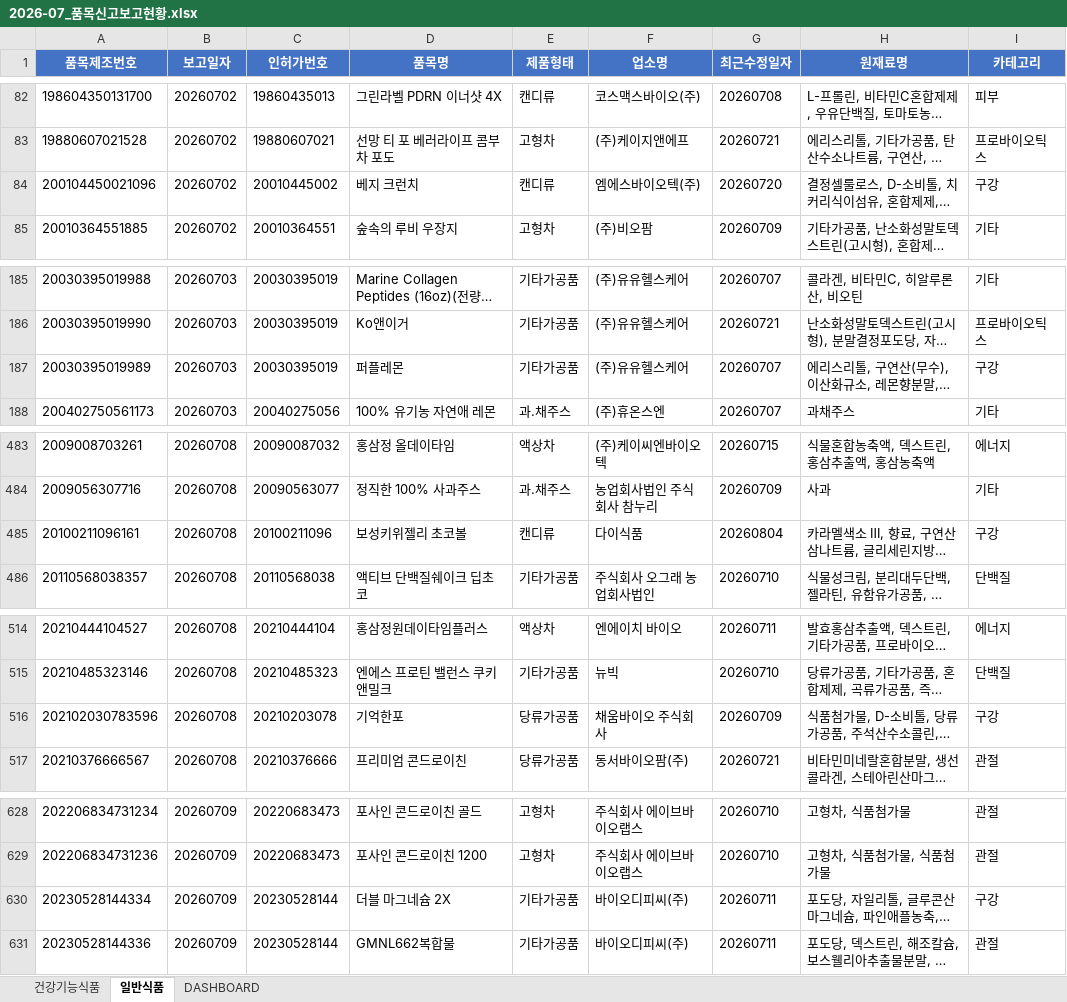
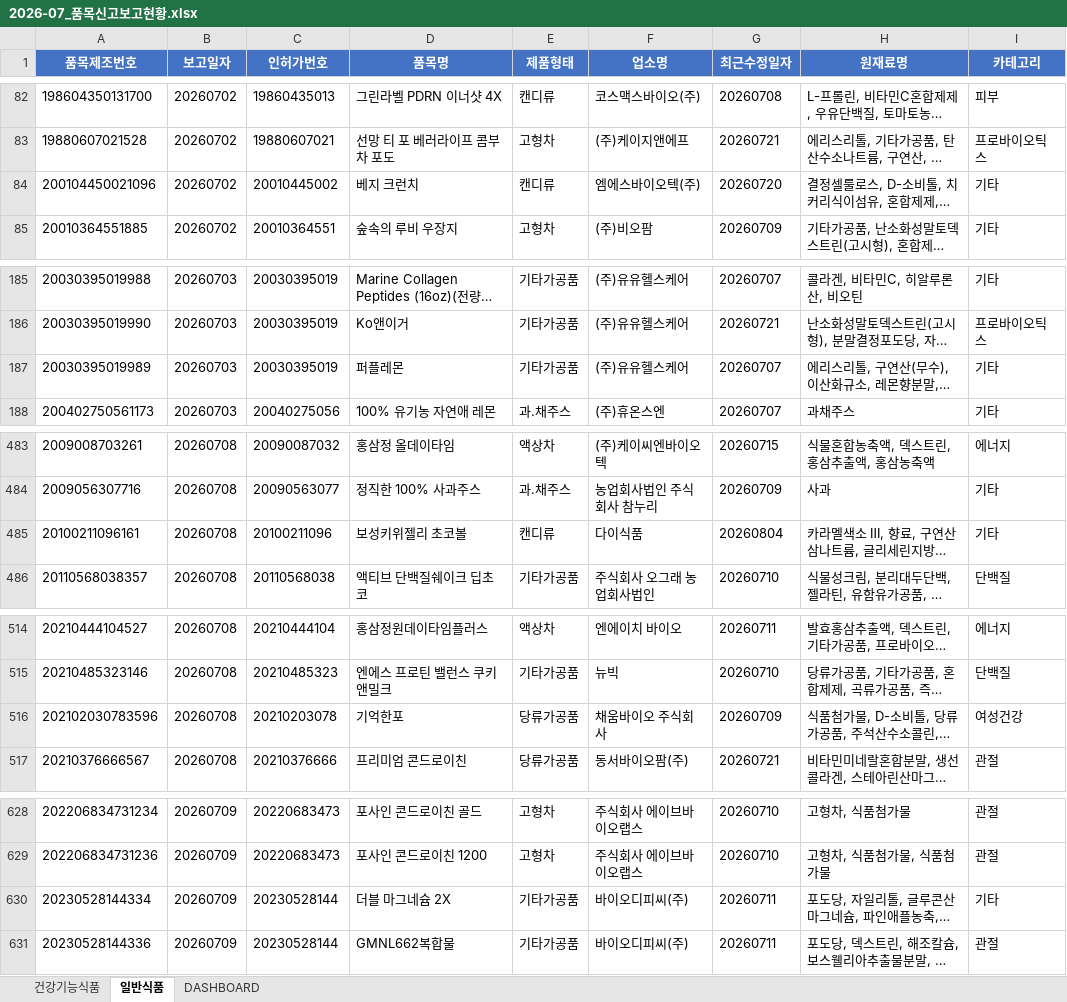
Before and after one commit to primexx98-sudo/food-product-status, an Excel workbook: output/2026-07_품목신고보고현황.xlsx, sheet 일반식품, drawn as a sheet; only a part is shown, gaps mark what is left out; long unchanged cells end in …; values as stored, in another font and other column widths than the file's, no borders; the diff covers the shown part only; the diff names each change by its address in the sheet, - before the commit and + after, or states it on an @@ line.

Commit message:
fix: 일반식품 구강 카테고리 심화 개발 + 치아씨앗 동음이의어 수정
- '치아'가 '치아씨앗'(chia seed)과 동음이의어 충돌 확인(콜드프레스
  주스 등이 구강으로 오매칭) → 마스킹 처리 (산삼/루틴/숙면에 이어
  네 번째 발견된 동일 패턴)
- '자일리톨'은 무설탕 제품 전반의 범용 감미료라 73건 중 72건을
  오매칭시키던 문제 발견 → 약한 키워드로 격하
- 사용자 요청으로 심화 개발: '구강유산균' 복합어를 프로바이오틱스보다
  우선 적용(28건 구제), '프로폴리스'는 오랄 포맷(젤리/츄어블/캔디/
  필름/스프레이/트로키)일 때만 구강으로 분류(삼키는 정제형 제외)
- 로얄젤리(Royal Jelly)가 '젤리' 포맷 매칭에 우연히 걸리는 부작용
  마스킹으로 수정
- 최종 73건 → 44건. 피로개선·프로바이오틱스 카테고리도 확인 완료
  (기존 키워드 유지)

```diff
--- a/output/2026-07_품목신고보고현황.xlsx (sheet 일반식품)
+++ b/output/2026-07_품목신고보고현황.xlsx (sheet 일반식품)
-I84 (카테고리): 구강
+I84 (카테고리): 기타
-I187 (카테고리): 구강
+I187 (카테고리): 기타
-I485 (카테고리): 구강
+I485 (카테고리): 기타
-I516 (카테고리): 구강
+I516 (카테고리): 여성건강
-I630 (카테고리): 구강
+I630 (카테고리): 기타
```
Also changed, not shown: 37 edited cells elsewhere in this sheet, sheet DASHBOARD, output/2026-06_품목신고보고현황.xlsx, output/2026-08_품목신고보고현황.xlsx, 4 other files.
